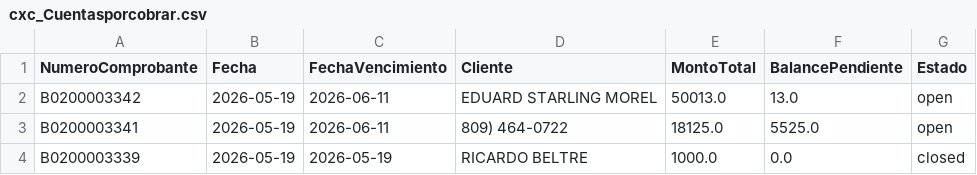
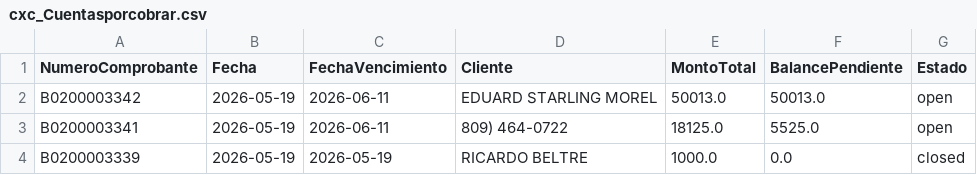
Before and after one commit to Osiris-14/reporte-cxc-alegra, a CSV file: cxc_Cuentasporcobrar.csv, drawn as a sheet; only a part is shown.

```diff
--- a/cxc_Cuentasporcobrar.csv
+++ b/cxc_Cuentasporcobrar.csv
@@ -1,3 +1,3 @@
 NumeroComprobante,Fecha,FechaVencimiento,Cliente,MontoTotal,BalancePendiente,Estado
-B0200003342,2026-05-19,2026-06-11,EDUARD STARLING MOREL,50013.0,13.0,open
+B0200003342,2026-05-19,2026-06-11,EDUARD STARLING MOREL,50013.0,50013.0,open
 B0200003341,2026-05-19,2026-06-11,809) 464-0722,18125.0,5525.0,open
```
